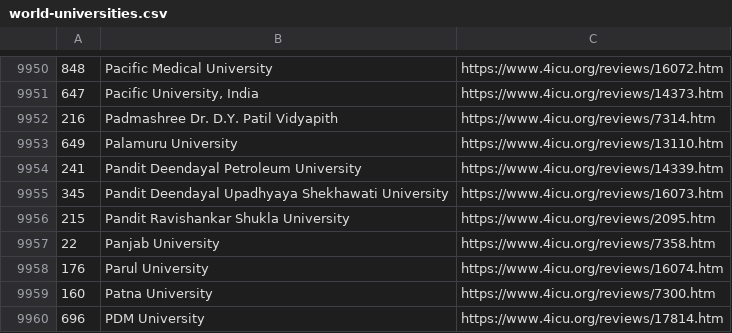
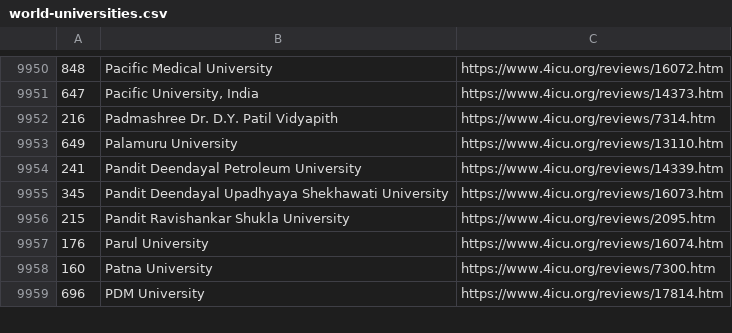
Before and after one commit to kbrajwani/resume_parser, a CSV file: resume_parser/world-universities.csv, drawn as a sheet; only a part is shown, gaps mark what is left out; the diff names each change by its address in the sheet, - before the commit and + after, or states it on an @@ line.

```diff
--- a/resume_parser/world-universities.csv
+++ b/resume_parser/world-universities.csv
-row 9957: 22 | Panjab University | https://www.4icu.org/reviews/7358.htm
```
Also changed, not shown: 1 other file.
